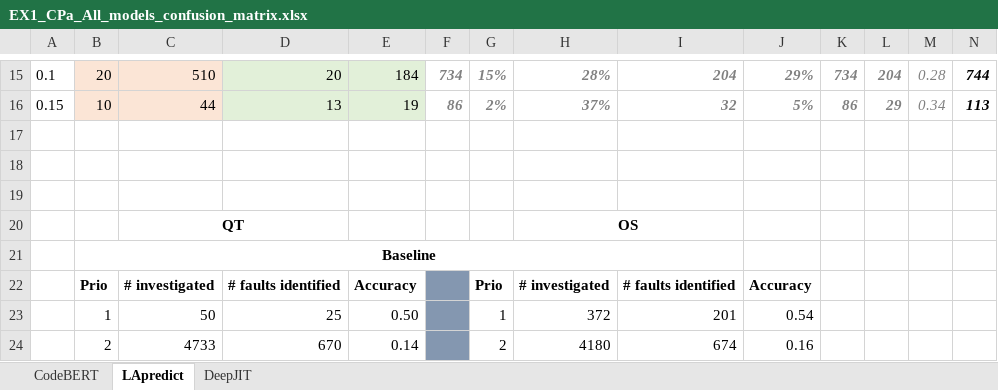
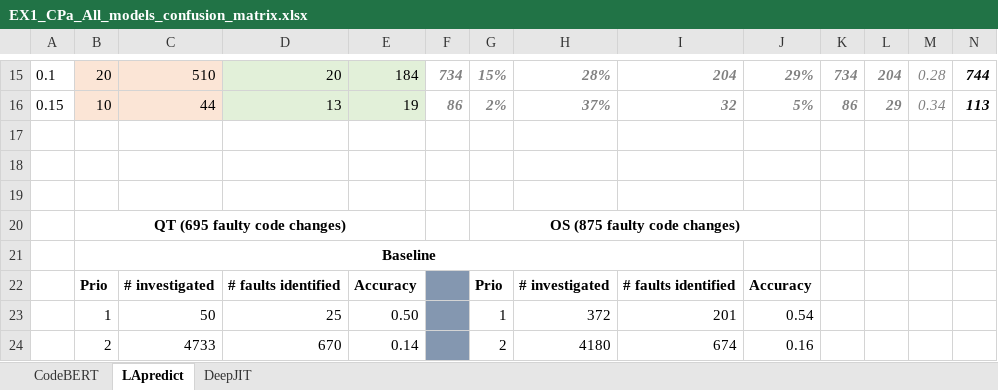
Before and after one commit to xhulja07/CPa, an Excel workbook: EX1/CPa_Fault_identification-analysis/EX1_CPa_All_models_confusion_matrix.xlsx, sheet LApredict, drawn as a sheet; only a part is shown, gaps mark what is left out; values as stored, in another font and other column widths than the file's, no borders; removed rows and columns are numbered as before the commit, all else as after; rows hold the shown columns only; the diff names each change by its address in the sheet, - before the commit and + after, or states it on an @@ line.

Commit message:
EX1- fault analysis table update

```diff
--- a/EX1/CPa_Fault_identification-analysis/EX1_CPa_All_models_confusion_matrix.xlsx (sheet LApredict)
+++ b/EX1/CPa_Fault_identification-analysis/EX1_CPa_All_models_confusion_matrix.xlsx (sheet LApredict)
-row 20:  |  | QT |  |  |  |  | OS
+row 20:  | QT (695 faulty code changes) |  |  |  |  | OS (875 faulty code changes)
```
Also changed, not shown: sheet DeepJIT, sheet CodeBERT.
